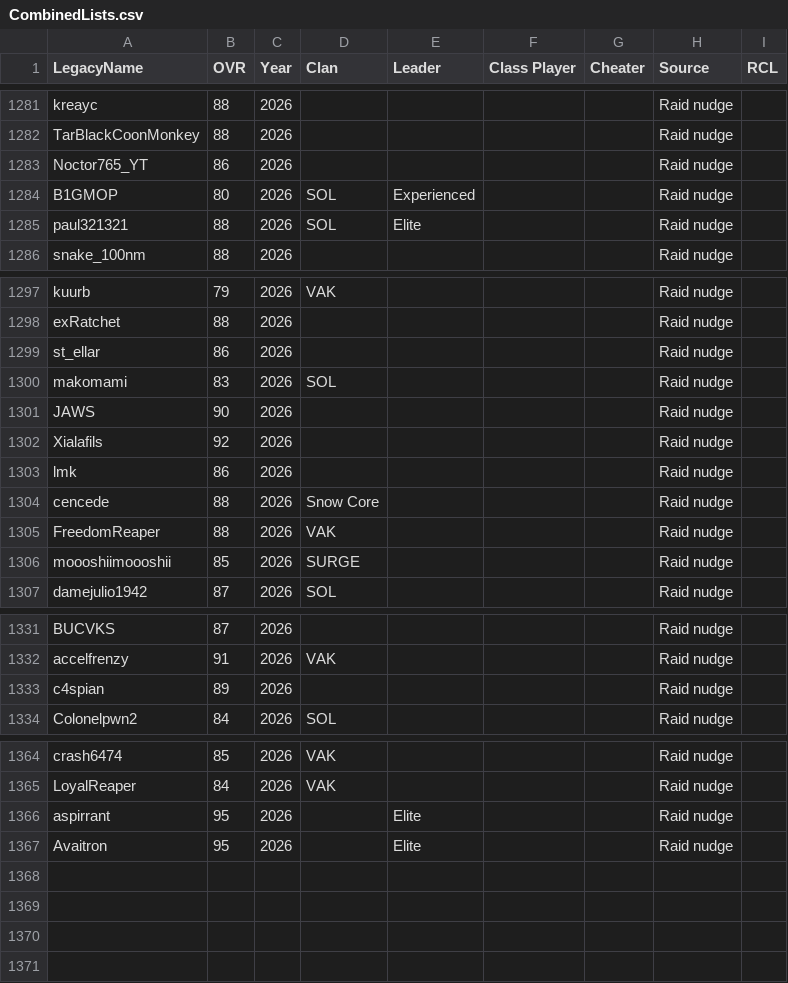
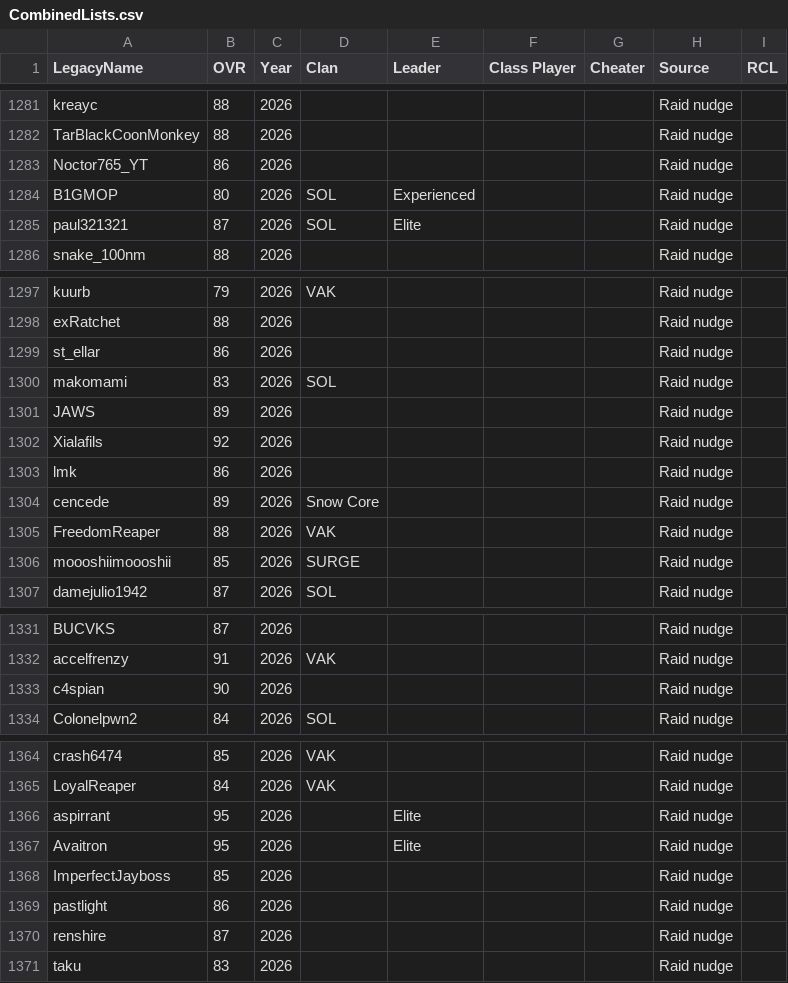
Before and after one commit to acepilot147/ClanDraft, a CSV file: CombinedLists.csv, drawn as a sheet; only a part is shown, gaps mark what is left out.

```diff
--- a/CombinedLists.csv
+++ b/CombinedLists.csv
@@ -1284,3 +1284,3 @@ Noctor765_YT,86,2026,,,,,Raid nudge,
 B1GMOP,80,2026,SOL,Experienced,,,Raid nudge,
-paul321321,88,2026,SOL,Elite,,,Raid nudge,
+paul321321,87,2026,SOL,Elite,,,Raid nudge,
 snake_100nm,88,2026,,,,,Raid nudge,
@@ -1300,6 +1300,6 @@ st_ellar,86,2026,,,,,Raid nudge,
 makomami,83,2026,SOL,,,,Raid nudge,
-JAWS,90,2026,,,,,Raid nudge,
+JAWS,89,2026,,,,,Raid nudge,
 Xialafils,92,2026,,,,,Raid nudge,
 lmk,86,2026,,,,,Raid nudge,
-cencede,88,2026,Snow Core,,,,Raid nudge,
+cencede,89,2026,Snow Core,,,,Raid nudge,
 FreedomReaper,88,2026,VAK,,,,Raid nudge,
@@ -1332,3 +1332,3 @@ BUCVKS,87,2026,,,,,Raid nudge,
 accelfrenzy,91,2026,VAK,,,,Raid nudge,
-c4spian,89,2026,,,,,Raid nudge,
+c4spian,90,2026,,,,,Raid nudge,
 Colonelpwn2,84,2026,SOL,,,,Raid nudge,
@@ -1367 +1367,5 @@ aspirrant,95,2026,,Elite,,,Raid nudge,
 Avaitron,95,2026,,Elite,,,Raid nudge,
+ImperfectJayboss,85,2026,,,,,Raid nudge,
+pastlight,86,2026,,,,,Raid nudge,
+renshire,87,2026,,,,,Raid nudge,
+taku,83,2026,,,,,Raid nudge,
```
Also changed, not shown: Games.csv, NudgeReport.csv, 5 other files.
